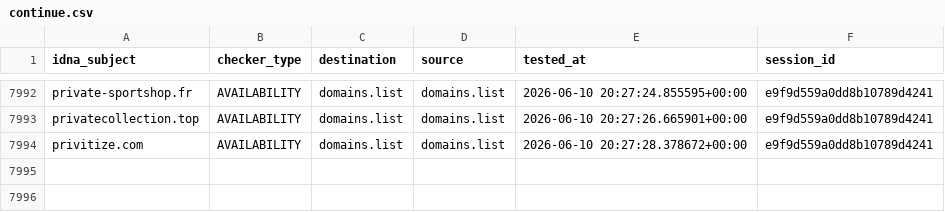
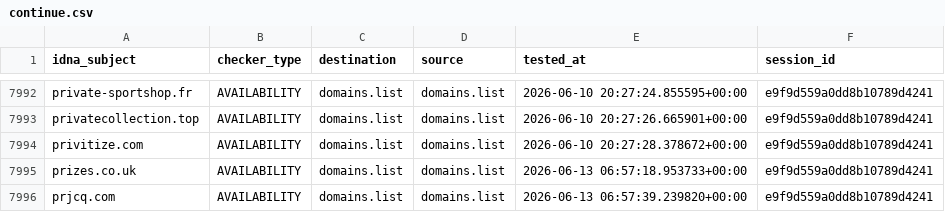
Before and after one commit to Ultimate-Hosts-Blacklist/someonewhocares.org, a CSV file: output/domains.list/continue.csv, drawn as a sheet; only a part is shown, gaps mark what is left out.

```diff
--- a/output/domains.list/continue.csv
+++ b/output/domains.list/continue.csv
@@ -7994 +7994,3 @@ privatecollection.top,AVAILABILITY,domains.list,domains.list,2026-06-10 20:27:26
 privitize.com,AVAILABILITY,domains.list,domains.list,2026-06-10 20:27:28.378672+00:00,e9f9d559a0dd8b10789d4241
+prizes.co.uk,AVAILABILITY,domains.list,domains.list,2026-06-13 06:57:18.953733+00:00,e9f9d559a0dd8b10789d4241
+prjcq.com,AVAILABILITY,domains.list,domains.list,2026-06-13 06:57:39.239820+00:00,e9f9d559a0dd8b10789d4241
```
Also changed, not shown: .pyfunceble/whois.csv, 6 other files.
